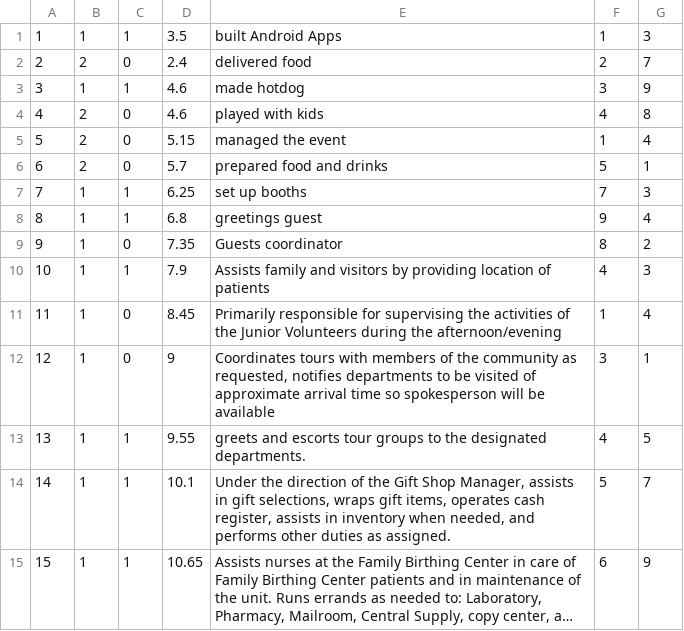
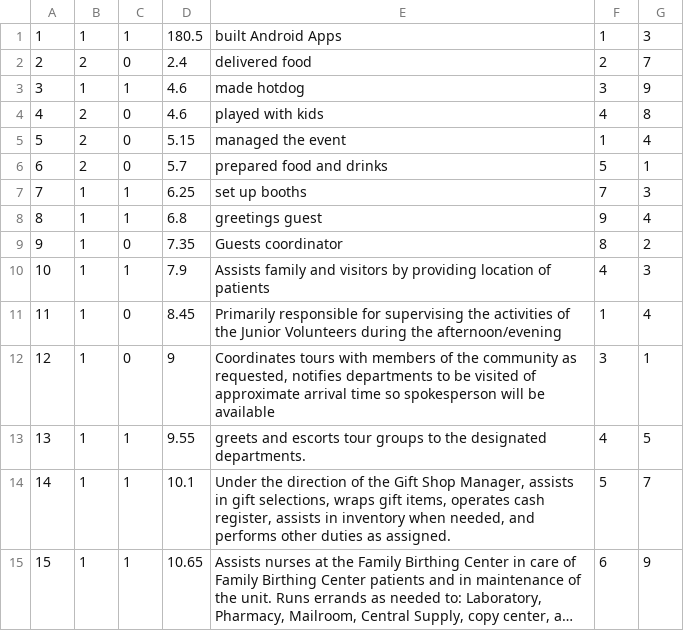
Before and after one commit to dnguyenocc/OCCCommunityServiceHours, a CSV file: app/src/main/assets/participations.csv, drawn as a sheet; long unchanged cells end in ….

```diff
--- a/app/src/main/assets/participations.csv
+++ b/app/src/main/assets/participations.csv
@@ -1,2 +1,2 @@
-1,1,1,3.5,built Android Apps,1,3
+1,1,1,180.5,built Android Apps,1,3
 2,2,0,2.4,delivered food,2,7
```
Also changed, not shown: app/src/main/assets/Events.csv, 4 other files.
